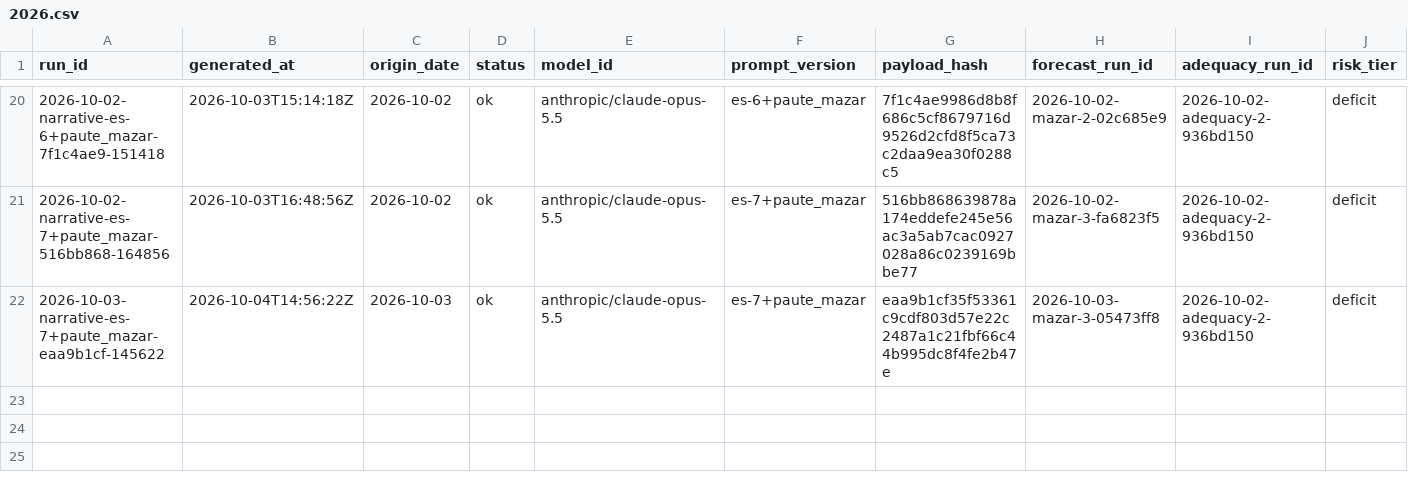
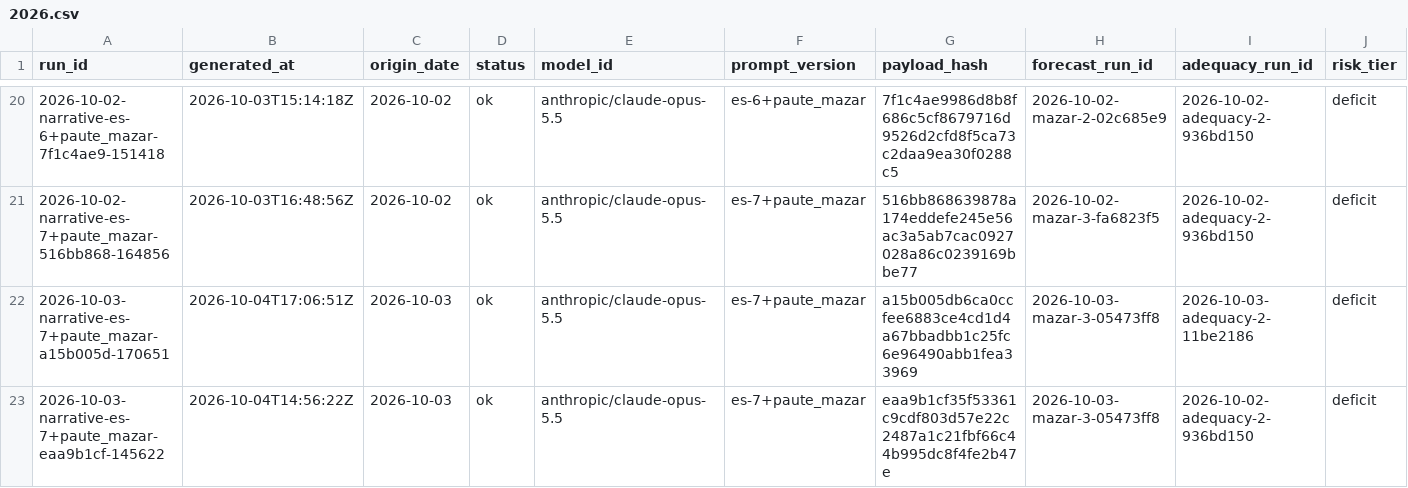
Before and after one commit to rengarcia/hydro-look, a CSV file: data/curated/narrative_snapshots/2026.csv, drawn as a sheet; only a part is shown, gaps mark what is left out; rows hold the shown columns only; the diff names each change by its address in the sheet, - before the commit and + after, or states it on an @@ line.

```diff
--- a/data/curated/narrative_snapshots/2026.csv
+++ b/data/curated/narrative_snapshots/2026.csv
+row 22: 2026-10-03-narrative-es-7+paute_mazar-a15b005d-170651 | 2026-10-04T17:06:51Z | 2026-10-03 | ok | anthropic/claude-opus-5.5 | es-7+paute_mazar | a15b005db6ca0ccfee6883ce4cd1d4a67bbadbb1c25fc6e96490abb1fea33969 | 2026-10-03-mazar-3-05473ff8 | 2026-10-03-adequacy-2-11be2186 | deficit
```
Also changed, not shown: 1 other file.
